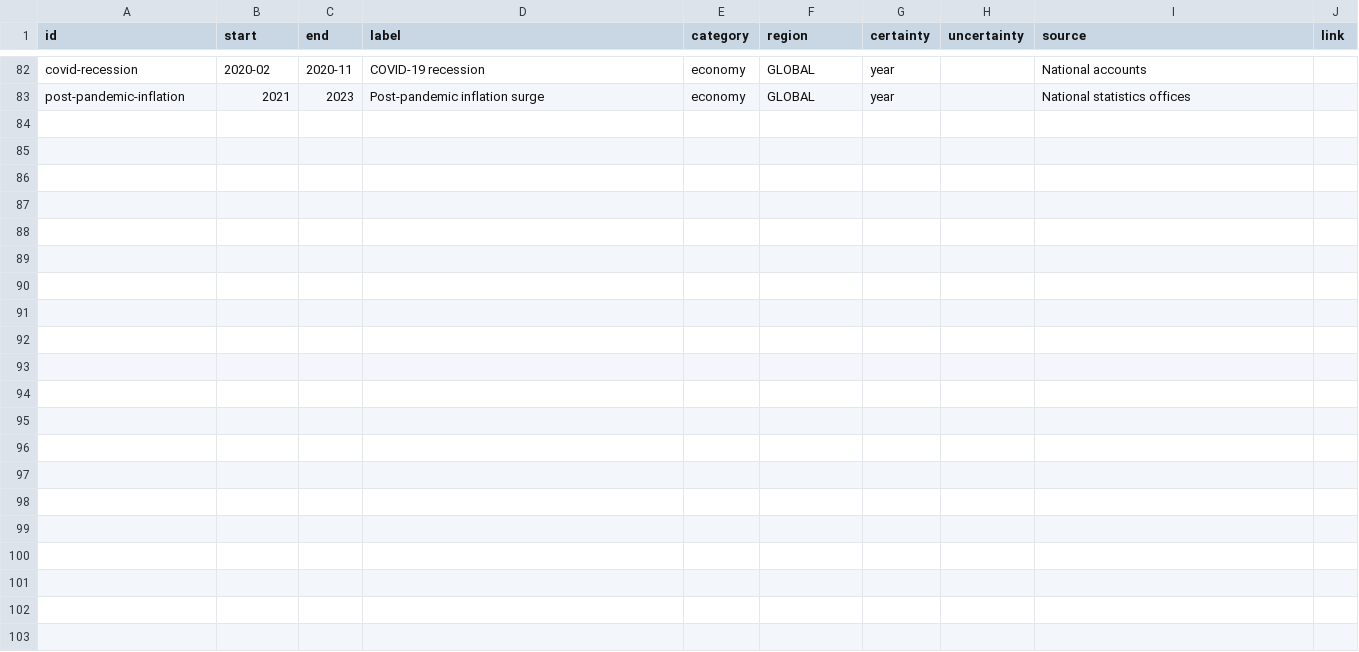
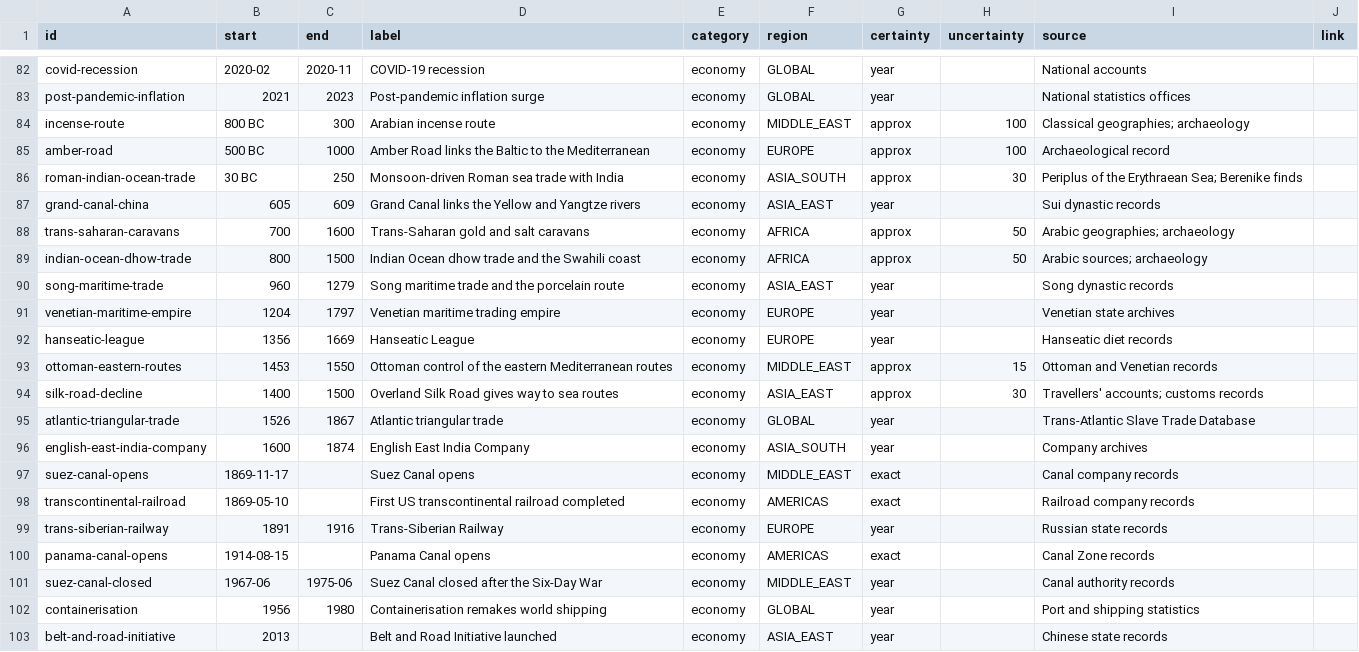
Before and after one commit to thomasbergernz/money-makes-the-world-go-round, a CSV file: public/data/economy.csv, drawn as a sheet; only a part is shown, gaps mark what is left out; the diff names each change by its address in the sheet, - before the commit and + after, or states it on an @@ line.

```diff
--- a/public/data/economy.csv
+++ b/public/data/economy.csv
+row 84: incense-route | 800 BC | 300 | Arabian incense route | economy | MIDDLE_EAST | approx | 100 | Classical geographies; archaeology
+row 85: amber-road | 500 BC | 1000 | Amber Road links the Baltic to the Mediterranean | economy | EUROPE | approx | 100 | Archaeological record
+row 86: roman-indian-ocean-trade | 30 BC | 250 | Monsoon-driven Roman sea trade with India | economy | ASIA_SOUTH | approx | 30 | Periplus of the Erythraean Sea; Berenike finds
+row 87: grand-canal-china | 605 | 609 | Grand Canal links the Yellow and Yangtze rivers | economy | ASIA_EAST | year |  | Sui dynastic records
+row 88: trans-saharan-caravans | 700 | 1600 | Trans-Saharan gold and salt caravans | economy | AFRICA | approx | 50 | Arabic geographies; archaeology
+row 89: indian-ocean-dhow-trade | 800 | 1500 | Indian Ocean dhow trade and the Swahili coast | economy | AFRICA | approx | 50 | Arabic sources; archaeology
+row 90: song-maritime-trade | 960 | 1279 | Song maritime trade and the porcelain route | economy | ASIA_EAST | year |  | Song dynastic records
+row 91: venetian-maritime-empire | 1204 | 1797 | Venetian maritime trading empire | economy | EUROPE | year |  | Venetian state archives
+row 92: hanseatic-league | 1356 | 1669 | Hanseatic League | economy | EUROPE | year |  | Hanseatic diet records
+row 93: ottoman-eastern-routes | 1453 | 1550 | Ottoman control of the eastern Mediterranean routes | economy | MIDDLE_EAST | approx | 15 | Ottoman and Venetian records
+row 94: silk-road-decline | 1400 | 1500 | Overland Silk Road gives way to sea routes | economy | ASIA_EAST | approx | 30 | Travellers' accounts; customs records
+row 95: atlantic-triangular-trade | 1526 | 1867 | Atlantic triangular trade | economy | GLOBAL | year |  | Trans-Atlantic Slave Trade Database
+row 96: english-east-india-company | 1600 | 1874 | English East India Company | economy | ASIA_SOUTH | year |  | Company archives
+row 97: suez-canal-opens | 1869-11-17 |  | Suez Canal opens | economy | MIDDLE_EAST | exact |  | Canal company records
+row 98: transcontinental-railroad | 1869-05-10 |  | First US transcontinental railroad completed | economy | AMERICAS | exact |  | Railroad company records
+row 99: trans-siberian-railway | 1891 | 1916 | Trans-Siberian Railway | economy | EUROPE | year |  | Russian state records
+row 100: panama-canal-opens | 1914-08-15 |  | Panama Canal opens | economy | AMERICAS | exact |  | Canal Zone records
+row 101: suez-canal-closed | 1967-06 | 1975-06 | Suez Canal closed after the Six-Day War | economy | MIDDLE_EAST | year |  | Canal authority records
+row 102: containerisation | 1956 | 1980 | Containerisation remakes world shipping | economy | GLOBAL | year |  | Port and shipping statistics
+row 103: belt-and-road-initiative | 2013 |  | Belt and Road Initiative launched | economy | ASIA_EAST | year |  | Chinese state records
```
Also changed, not shown: public/data/politics.csv.
